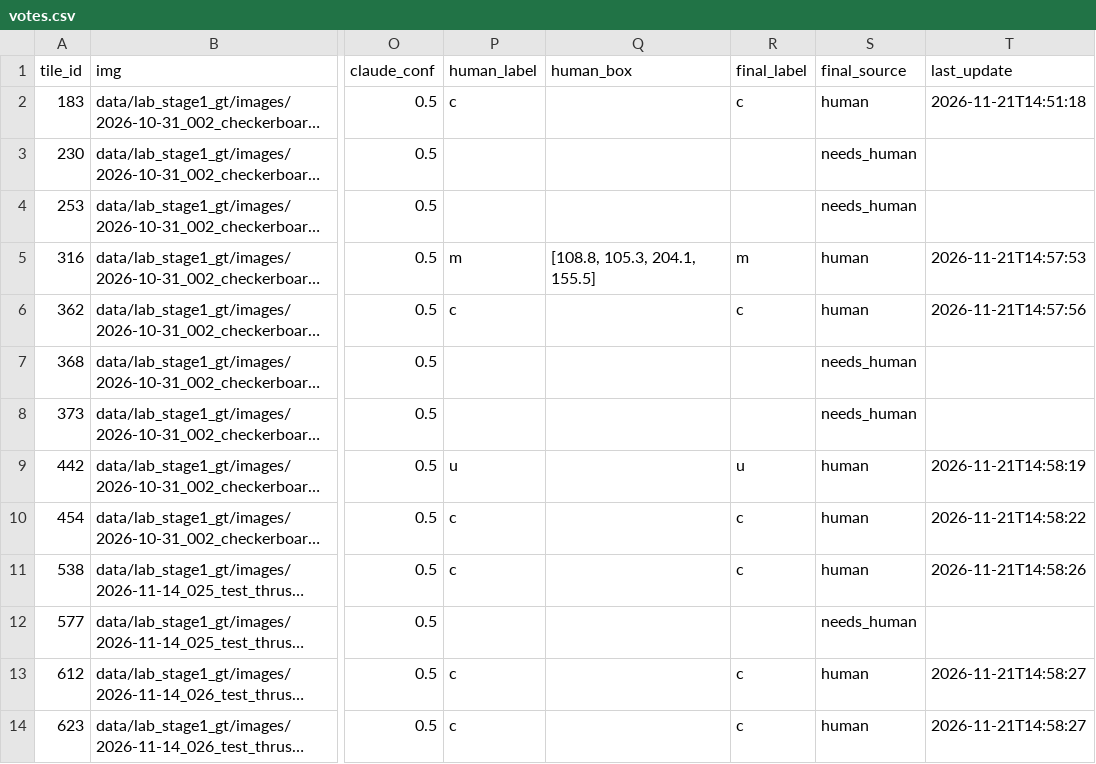
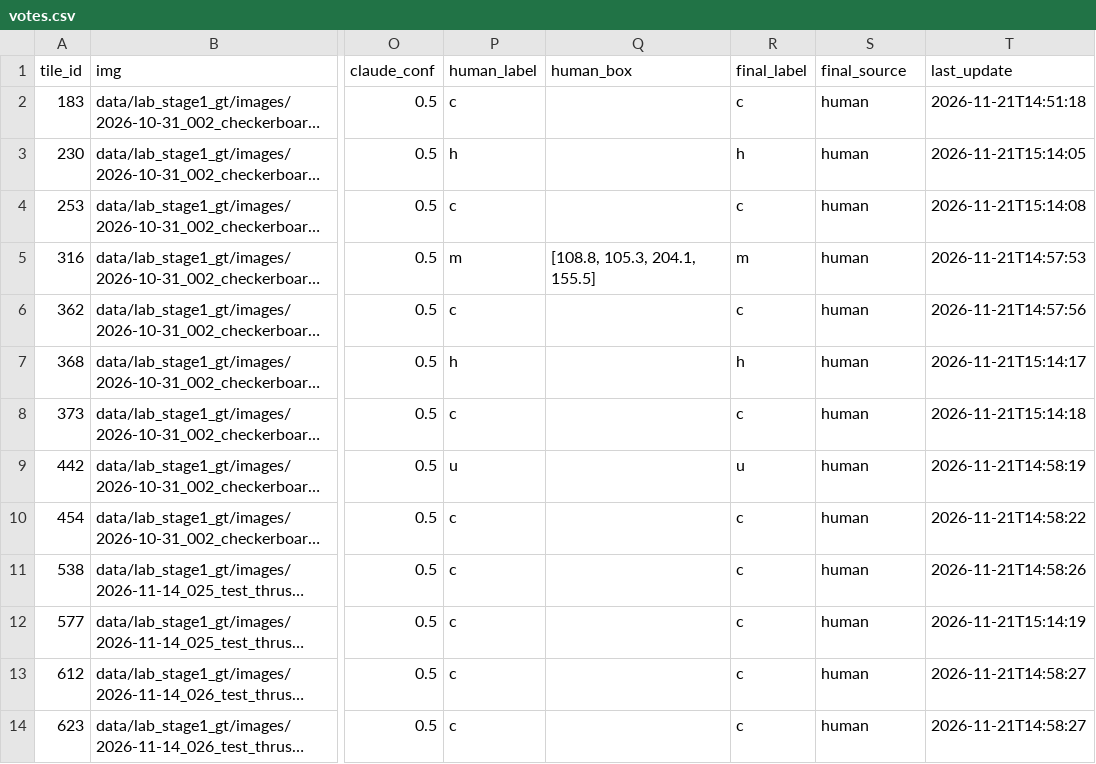
Before and after one commit to YuriSekaii/hierarchical-threat-detection-edge-ai, a CSV file: results/stage1_kd/vis_review/miss_check/human/votes.csv, drawn as a sheet; only a part is shown, gaps mark what is left out; long unchanged cells end in …; the diff covers the shown part only; the diff names each change by its address in the sheet, - before the commit and + after, or states it on an @@ line.

```diff
--- a/results/stage1_kd/vis_review/miss_check/human/votes.csv
+++ b/results/stage1_kd/vis_review/miss_check/human/votes.csv
-P3 (human_label): (empty)
+P3 (human_label): h
-R3 (final_label): (empty)
+R3 (final_label): h
-S3:S4 (final_source): needs_human
+S3:S4 (final_source): human
-T3 (last_update): (empty)
+T3 (last_update): 2026-11-21T15:14:05
-P4 (human_label): (empty)
+P4 (human_label): c
-R4 (final_label): (empty)
+R4 (final_label): c
-T4 (last_update): (empty)
+T4 (last_update): 2026-11-21T15:14:08
-P7 (human_label): (empty)
+P7 (human_label): h
-R7 (final_label): (empty)
+R7 (final_label): h
-S7:S8 (final_source): needs_human
+S7:S8 (final_source): human
-T7 (last_update): (empty)
+T7 (last_update): 2026-11-21T15:14:17
-P8 (human_label): (empty)
+P8 (human_label): c
-R8 (final_label): (empty)
+R8 (final_label): c
-T8 (last_update): (empty)
+T8 (last_update): 2026-11-21T15:14:18
-P12 (human_label): (empty)
+P12 (human_label): c
-R12 (final_label): (empty)
+R12 (final_label): c
-S12 (final_source): needs_human
+S12 (final_source): human
-T12 (last_update): (empty)
+T12 (last_update): 2026-11-21T15:14:19
```
Also changed, not shown: 56 edited cells elsewhere in this file, 3 other files.
